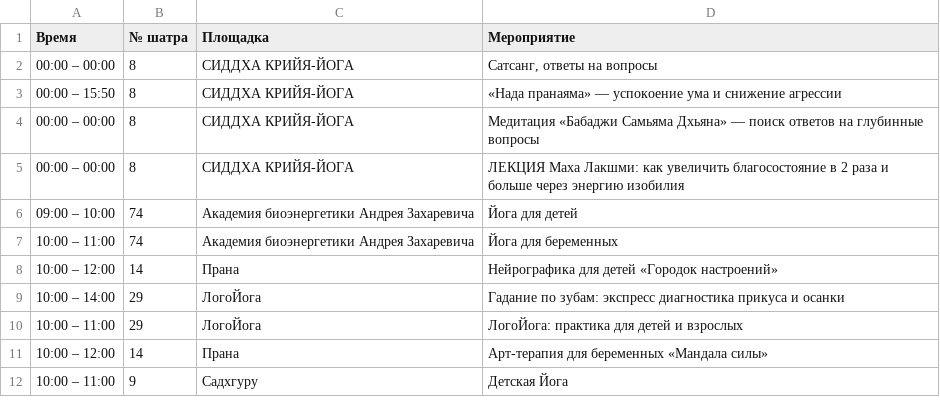
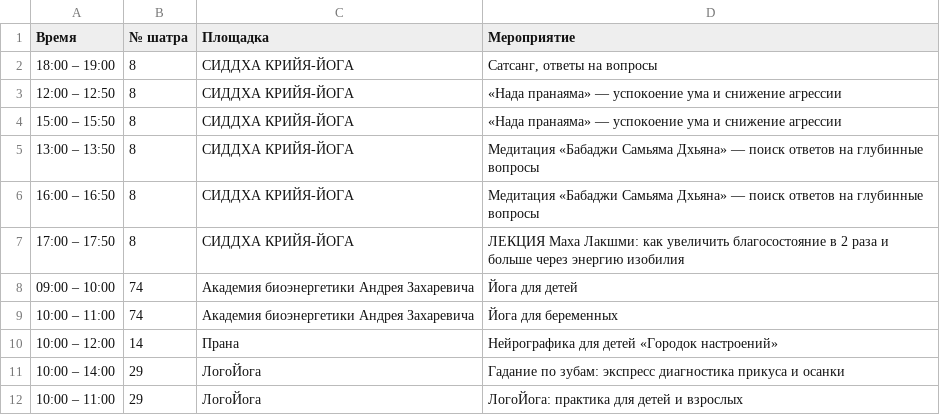
Before and after one commit to JarvisLight/yogaday2026, a CSV file: data/schedule.csv, drawn as a sheet; only a part is shown; the shorter side is filled out with more unchanged rows.

Commit message:
Update schedule.csv

```diff
--- a/data/schedule.csv
+++ b/data/schedule.csv
@@ -1,6 +1,8 @@
 Время;№ шатра;Площадка;Мероприятие
-00:00 – 00:00;8;СИДДХА КРИЙЯ-ЙОГА;"Сатсанг, ответы на вопросы"
-00:00 – 15:50;8;СИДДХА КРИЙЯ-ЙОГА;"«Нада пранаяма» — успокоение ума и снижение агрессии"
-00:00 – 00:00;8;СИДДХА КРИЙЯ-ЙОГА;"Медитация «Бабаджи Самьяма Дхьяна» — поиск ответов на глубинные вопросы"
-00:00 – 00:00;8;СИДДХА КРИЙЯ-ЙОГА;"ЛЕКЦИЯ Маха Лакшми: как увеличить благосостояние в 2 раза и больше через энергию изобилия"
+18:00 – 19:00;8;СИДДХА КРИЙЯ-ЙОГА;"Сатсанг, ответы на вопросы"
+12:00 – 12:50;8;СИДДХА КРИЙЯ-ЙОГА;"«Нада пранаяма» — успокоение ума и снижение агрессии"
+15:00 – 15:50;8;СИДДХА КРИЙЯ-ЙОГА;"«Нада пранаяма» — успокоение ума и снижение агрессии"
+13:00 – 13:50;8;СИДДХА КРИЙЯ-ЙОГА;"Медитация «Бабаджи Самьяма Дхьяна» — поиск ответов на глубинные вопросы"
+16:00 – 16:50;8;СИДДХА КРИЙЯ-ЙОГА;"Медитация «Бабаджи Самьяма Дхьяна» — поиск ответов на глубинные вопросы"
+17:00 – 17:50;8;СИДДХА КРИЙЯ-ЙОГА;"ЛЕКЦИЯ Маха Лакшми: как увеличить благосостояние в 2 раза и больше через энергию изобилия"
 09:00 – 10:00;74;Академия биоэнергетики Андрея Захаревича;Йога для детей
```
